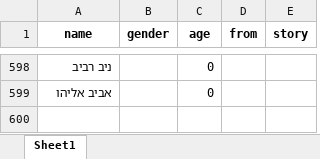
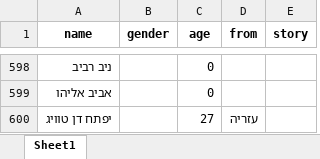
Before and after one commit to yuval-harpaz/alarms, an Excel workbook: data/deaths.xlsx, sheet Sheet1, drawn as a sheet; only a part is shown, gaps mark what is left out; values as stored, in another font and other column widths than the file's, no borders; the diff names each change by its address in the sheet, - before the commit and + after, or states it on an @@ line.

```diff
--- a/data/deaths.xlsx (sheet Sheet1)
+++ b/data/deaths.xlsx (sheet Sheet1)
+row 600: יפתח דן טוויג |  | 27 | עזריה
```
Also changed, not shown: 7 other files.
